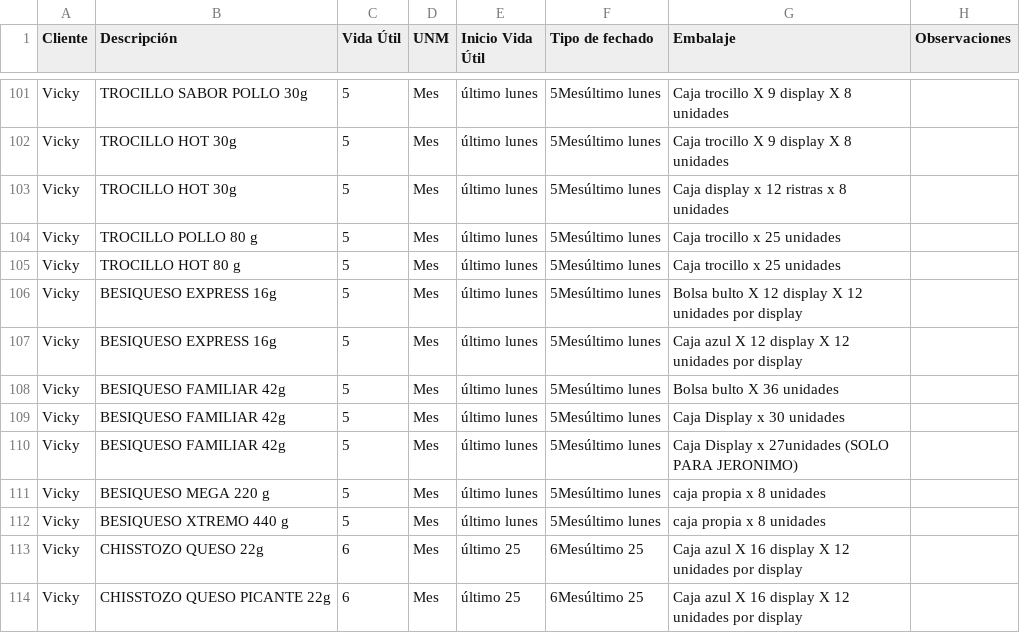
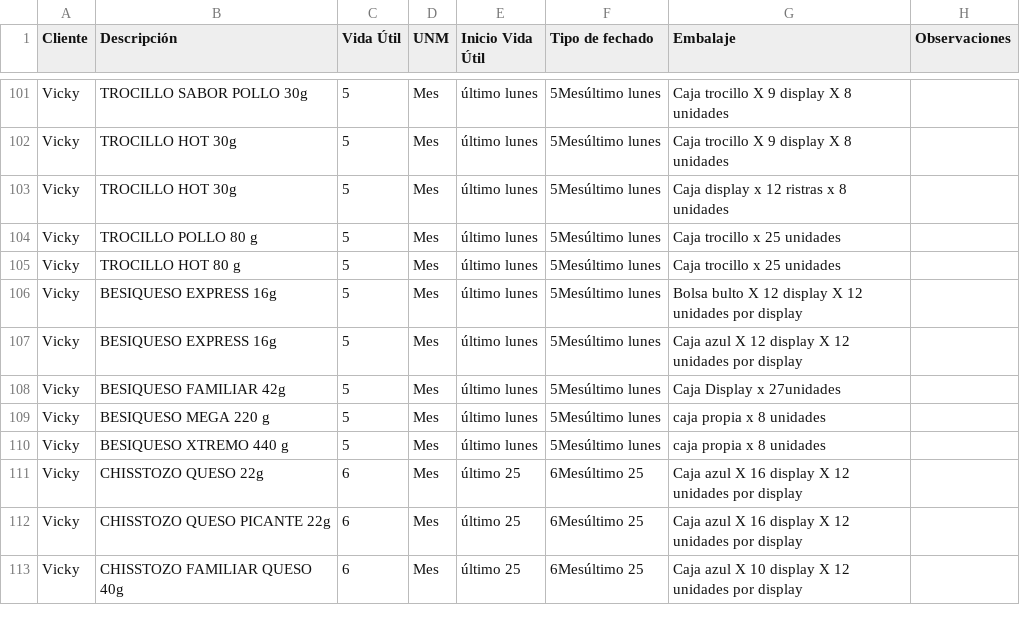
Before and after one commit to analistasgcproductosvicky-max/calculadora-fechas-vencimiento, a CSV file: productos.csv, drawn as a sheet; only a part is shown, gaps mark what is left out; the shorter side is filled out with more unchanged rows.

Commit message:
Update productos.csv

```diff
--- a/productos.csv
+++ b/productos.csv
@@ -107,5 +107,3 @@ Vicky,BESIQUESO EXPRESS 16g,5,Mes,último lunes,5Mesúltimo lunes,Bolsa bulto X
 Vicky,BESIQUESO EXPRESS 16g,5,Mes,último lunes,5Mesúltimo lunes,Caja azul X 12 display X 12 unidades por display,
-Vicky,BESIQUESO FAMILIAR 42g,5,Mes,último lunes,5Mesúltimo lunes,Bolsa bulto X 36 unidades,
-Vicky,BESIQUESO FAMILIAR 42g,5,Mes,último lunes,5Mesúltimo lunes,Caja Display x 30 unidades,
-Vicky,BESIQUESO FAMILIAR 42g,5,Mes,último lunes,5Mesúltimo lunes,Caja Display x 27unidades  (SOLO PARA JERONIMO),
+Vicky,BESIQUESO FAMILIAR 42g,5,Mes,último lunes,5Mesúltimo lunes,Caja Display x 27unidades,
 Vicky,BESIQUESO MEGA 220 g,5,Mes,último lunes,5Mesúltimo lunes,caja propia x 8 unidades,
```
